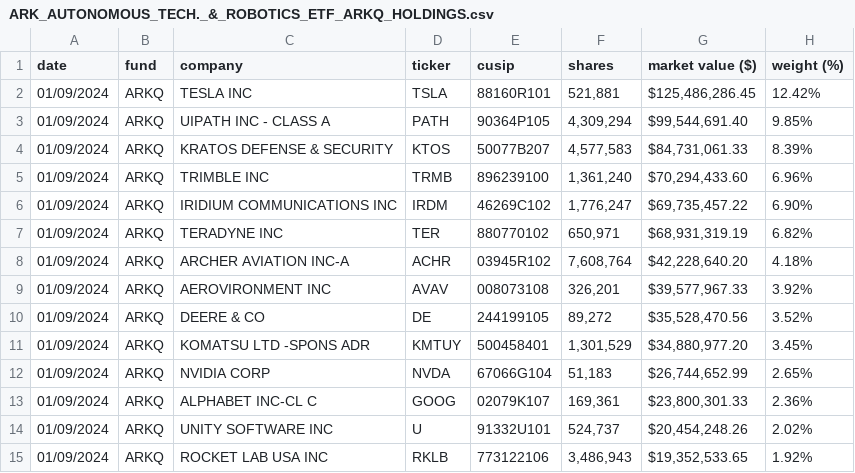
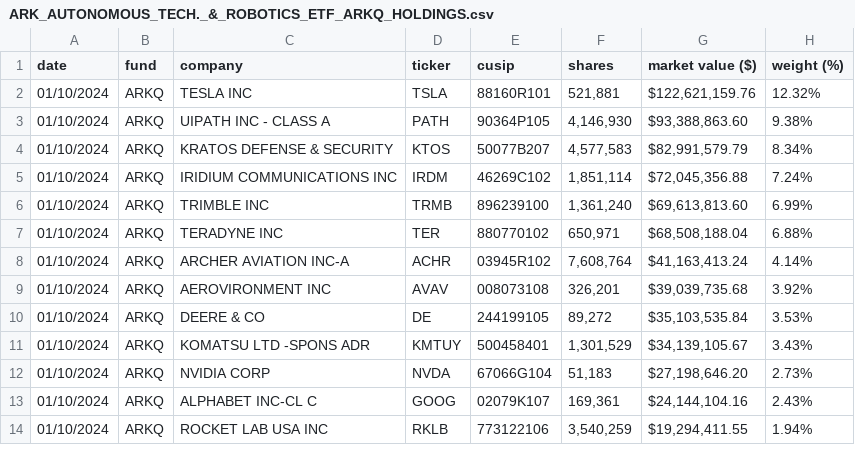
Before and after one commit to tigger0jk/ark-invest-scraper, a CSV file: holdings/ARK_AUTONOMOUS_TECH._&_ROBOTICS_ETF_ARKQ_HOLDINGS.csv, drawn as a sheet; only a part is shown; the diff covers the shown part only.

```diff
--- a/holdings/ARK_AUTONOMOUS_TECH._&_ROBOTICS_ETF_ARKQ_HOLDINGS.csv
+++ b/holdings/ARK_AUTONOMOUS_TECH._&_ROBOTICS_ETF_ARKQ_HOLDINGS.csv
@@ -1,15 +1,14 @@
 date,fund,company,ticker,cusip,shares,market  value  ($),weight  (%)
-01/09/2024,ARKQ,TESLA  INC,TSLA,88160R101,"521,881","$125,486,286.45",12.42%
-01/09/2024,ARKQ,UIPATH  INC  -  CLASS  A,PATH,90364P105,"4,309,294","$99,544,691.40",9.85%
-01/09/2024,ARKQ,KRATOS  DEFENSE  &  SECURITY,KTOS,50077B207,"4,577,583","$84,731,061.33",8.39%
-01/09/2024,ARKQ,TRIMBLE  INC,TRMB,896239100,"1,361,240","$70,294,433.60",6.96%
-01/09/2024,ARKQ,IRIDIUM  COMMUNICATIONS  INC,IRDM,46269C102,"1,776,247","$69,735,457.22",6.90%
-01/09/2024,ARKQ,TERADYNE  INC,TER,880770102,"650,971","$68,931,319.19",6.82%
-01/09/2024,ARKQ,ARCHER  AVIATION  INC-A,ACHR,03945R102,"7,608,764","$42,228,640.20",4.18%
-01/09/2024,ARKQ,AEROVIRONMENT  INC,AVAV,008073108,"326,201","$39,577,967.33",3.92%
-01/09/2024,ARKQ,DEERE  &  CO,DE,244199105,"89,272","$35,528,470.56",3.52%
-01/09/2024,ARKQ,KOMATSU  LTD  -SPONS  ADR,KMTUY,500458401,"1,301,529","$34,880,977.20",3.45%
-01/09/2024,ARKQ,NVIDIA  CORP,NVDA,67066G104,"51,183","$26,744,652.99",2.65%
-01/09/2024,ARKQ,ALPHABET  INC-CL  C,GOOG,02079K107,"169,361","$23,800,301.33",2.36%
-01/09/2024,ARKQ,UNITY  SOFTWARE  INC,U,91332U101,"524,737","$20,454,248.26",2.02%
-01/09/2024,ARKQ,ROCKET  LAB  USA  INC,RKLB,773122106,"3,486,943","$19,352,533.65",1.92%
+01/10/2024,ARKQ,TESLA  INC,TSLA,88160R101,"521,881","$122,621,159.76",12.32%
+01/10/2024,ARKQ,UIPATH  INC  -  CLASS  A,PATH,90364P105,"4,146,930","$93,388,863.60",9.38%
+01/10/2024,ARKQ,KRATOS  DEFENSE  &  SECURITY,KTOS,50077B207,"4,577,583","$82,991,579.79",8.34%
+01/10/2024,ARKQ,IRIDIUM  COMMUNICATIONS  INC,IRDM,46269C102,"1,851,114","$72,045,356.88",7.24%
+01/10/2024,ARKQ,TRIMBLE  INC,TRMB,896239100,"1,361,240","$69,613,813.60",6.99%
+01/10/2024,ARKQ,TERADYNE  INC,TER,880770102,"650,971","$68,508,188.04",6.88%
+01/10/2024,ARKQ,ARCHER  AVIATION  INC-A,ACHR,03945R102,"7,608,764","$41,163,413.24",4.14%
+01/10/2024,ARKQ,AEROVIRONMENT  INC,AVAV,008073108,"326,201","$39,039,735.68",3.92%
+01/10/2024,ARKQ,DEERE  &  CO,DE,244199105,"89,272","$35,103,535.84",3.53%
+01/10/2024,ARKQ,KOMATSU  LTD  -SPONS  ADR,KMTUY,500458401,"1,301,529","$34,139,105.67",3.43%
+01/10/2024,ARKQ,NVIDIA  CORP,NVDA,67066G104,"51,183","$27,198,646.20",2.73%
+01/10/2024,ARKQ,ALPHABET  INC-CL  C,GOOG,02079K107,"169,361","$24,144,104.16",2.43%
+01/10/2024,ARKQ,ROCKET  LAB  USA  INC,RKLB,773122106,"3,540,259","$19,294,411.55",1.94%
```
Also changed, not shown: 5 added rows, 4 removed rows and 56 edited cells elsewhere in this file, holdings/ARK_FINTECH_INNOVATION_ETF_ARKF_HOLDINGS.csv, holdings/ARK_GENOMIC_REVOLUTION_ETF_ARKG_HOLDINGS.csv, 6 other files.
